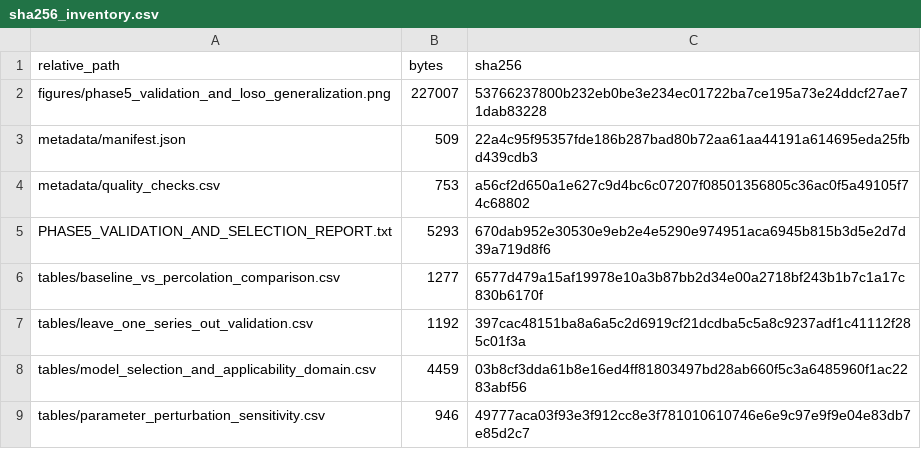
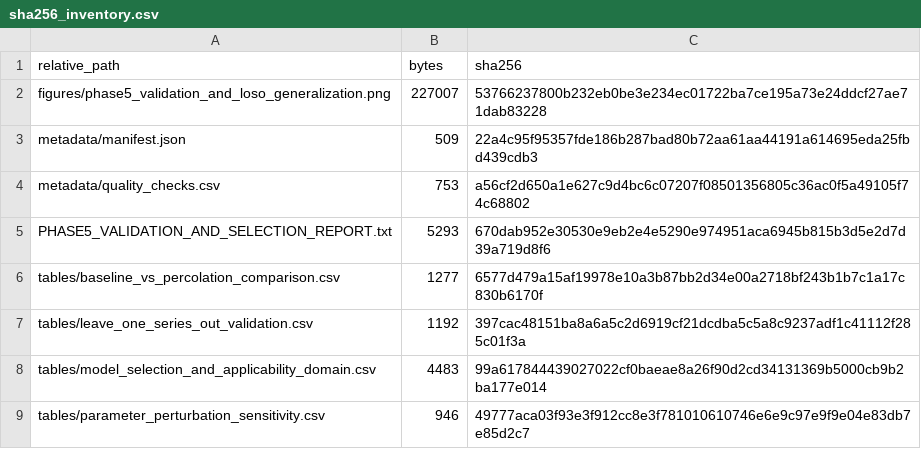
Before and after one commit to 0itwh/Proyecto-Ecuaciones-Diferenciales, a CSV file: analysis/phase5_validation_and_model_selection_v1/sha256_inventory.csv, drawn as a sheet.

```diff
--- a/analysis/phase5_validation_and_model_selection_v1/sha256_inventory.csv
+++ b/analysis/phase5_validation_and_model_selection_v1/sha256_inventory.csv
@@ -7,3 +7,3 @@ tables/baseline_vs_percolation_comparison.csv,1277,6577d479a15af19978e10a3b87bb2
 tables/leave_one_series_out_validation.csv,1192,397cac48151ba8a6a5c2d6919cf21dcdba5c5a8c9237adf1c41112f285c01f3a
-tables/model_selection_and_applicability_domain.csv,4459,03b8cf3dda61b8e16ed4ff81803497bd28ab660f5c3a6485960f1ac2283abf56
+tables/model_selection_and_applicability_domain.csv,4483,99a617844439027022cf0baeae8a26f90d2cd34131369b5000cb9b2ba177e014
 tables/parameter_perturbation_sensitivity.csv,946,49777aca03f93e3f912cc8e3f781010610746e6e9c97e9f9e04e83db7e85d2c7
```
Also changed, not shown: analysis/phase5_validation_and_model_selection_v1/tables/model_selection_and_applicability_domain.csv, analysis/phase6_final_scientific_report_v1/sha256_inventory.csv, 9 other files.
